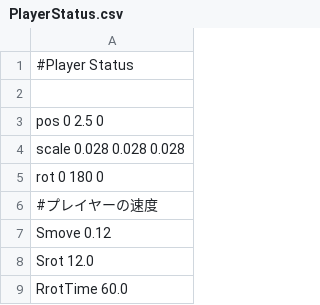
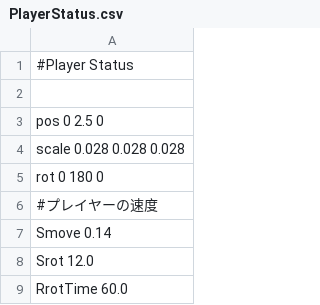
Before and after one commit to HigaTakehiro/GraduationWork, a CSV file: Engine/Resources/GameData/PlayerStatus.csv, drawn as a sheet; only a part is shown.

```diff
--- a/Engine/Resources/GameData/PlayerStatus.csv
+++ b/Engine/Resources/GameData/PlayerStatus.csv
@@ -6,3 +6,3 @@ rot 0 180 0
 #プレイヤーの速度
-Smove 0.12
+Smove 0.14
 Srot 12.0
```
